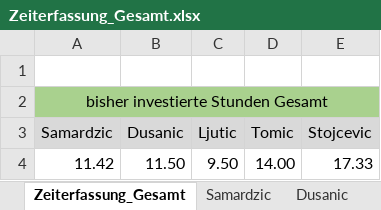
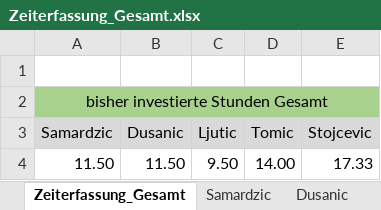
Before and after one commit to MilosTomic123/PS_InfoEng, an Excel workbook: Zeiterfassung/Zeiterfassung_Gesamt.xlsx, sheet Zeiterfassung_Gesamt, drawn as a sheet; values as stored, in another font and other column widths than the file's, no borders; charts and pictures not drawn; the diff names each change by its address in the sheet, - before the commit and + after, or states it on an @@ line.

Commit message:
Update Zeiterfassung/Zeiterfassung_Gesamt.xlsx

```diff
--- a/Zeiterfassung/Zeiterfassung_Gesamt.xlsx (sheet Zeiterfassung_Gesamt)
+++ b/Zeiterfassung/Zeiterfassung_Gesamt.xlsx (sheet Zeiterfassung_Gesamt)
-A4 (Samardzic): 11.42
+A4 (Samardzic): 11.50
```
Also changed, not shown: sheet Samardzic, charts or pictures.
